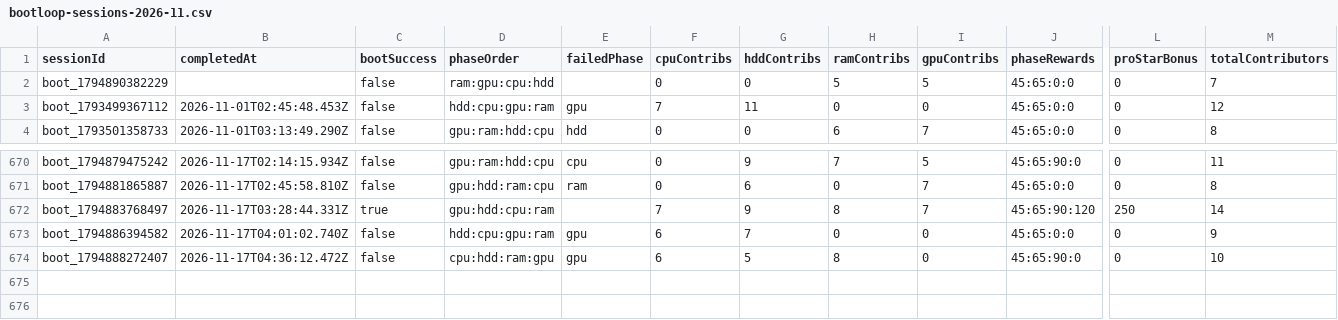
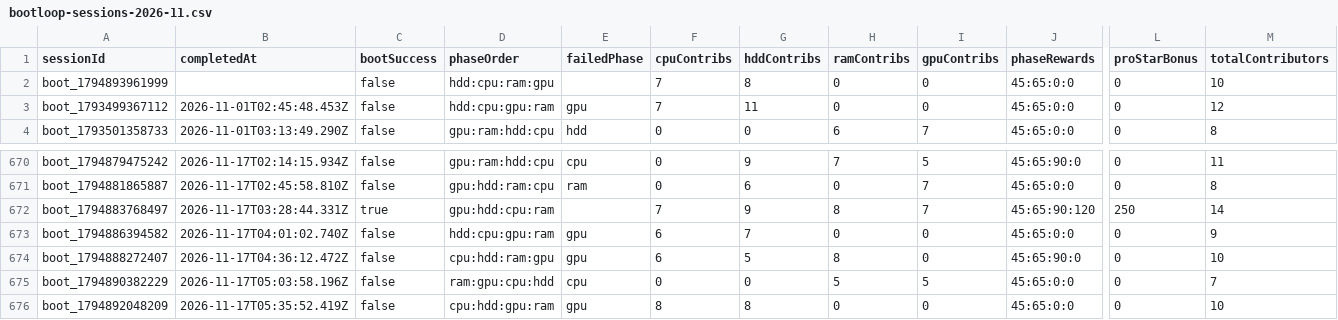
Before and after one commit to zosky/zoskyCube-archive, a CSV file: data/bootloop-sessions-2026-11.csv, drawn as a sheet; only a part is shown, gaps mark what is left out; removed rows and columns are numbered as before the commit, all else as after; rows hold the shown columns only; the diff names each change by its address in the sheet, - before the commit and + after, or states it on an @@ line.

```diff
--- a/data/bootloop-sessions-2026-11.csv
+++ b/data/bootloop-sessions-2026-11.csv
-row 2: boot_1794890382229 |  | false | ram:gpu:cpu:hdd |  | 0 | 0 | 5 | 5 | 45:65:0:0 | 0 | 7
+row 2: boot_1794893961999 |  | false | hdd:cpu:ram:gpu |  | 7 | 8 | 0 | 0 | 45:65:0:0 | 0 | 10
+row 675: boot_1794890382229 | 2026-11-17T05:03:58.196Z | false | ram:gpu:cpu:hdd | cpu | 0 | 0 | 5 | 5 | 45:65:0:0 | 0 | 7
+row 676: boot_1794892048209 | 2026-11-17T05:35:52.419Z | false | cpu:hdd:gpu:ram | gpu | 8 | 8 | 0 | 0 | 45:65:0:0 | 0 | 10
```
Also changed, not shown: data/bootloop-handouts-2026-11.csv, data/gauntlet-votes-2026-11.csv, 2 other files.
